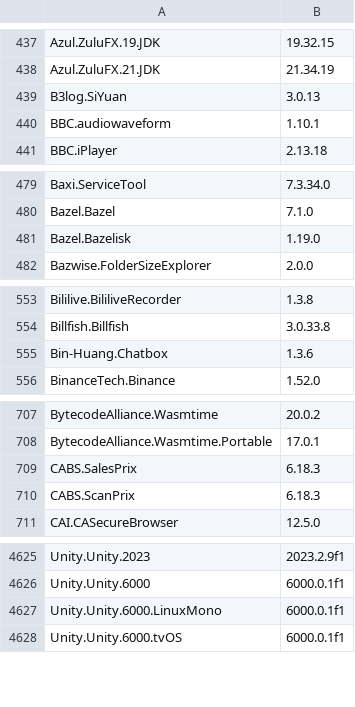
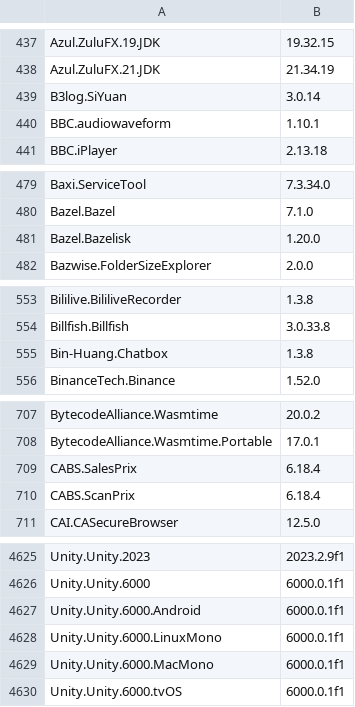
Before and after one commit to svrooij/winget-pkgs-index, a CSV file: index.csv, drawn as a sheet; only a part is shown, gaps mark what is left out; the diff covers the shown part only.

```diff
--- a/index.csv
+++ b/index.csv
@@ -438,3 +438,3 @@
 "Azul.ZuluFX.21.JDK","21.34.19"
-"B3log.SiYuan","3.0.13"
+"B3log.SiYuan","3.0.14"
 "BBC.audiowaveform","1.10.1"
@@ -480,3 +480,3 @@
 "Bazel.Bazel","7.1.0"
-"Bazel.Bazelisk","1.19.0"
+"Bazel.Bazelisk","1.20.0"
 "Bazwise.FolderSizeExplorer","2.0.0"
@@ -554,3 +554,3 @@
 "Billfish.Billfish","3.0.33.8"
-"Bin-Huang.Chatbox","1.3.6"
+"Bin-Huang.Chatbox","1.3.8"
 "BinanceTech.Binance","1.52.0"
@@ -708,4 +708,4 @@
 "BytecodeAlliance.Wasmtime.Portable","17.0.1"
-"CABS.SalesPrix","6.18.3"
-"CABS.ScanPrix","6.18.3"
+"CABS.SalesPrix","6.18.4"
+"CABS.ScanPrix","6.18.4"
 "CAI.CASecureBrowser","12.5.0"
@@ -4626,3 +4626,5 @@
 "Unity.Unity.6000","6000.0.1f1"
+"Unity.Unity.6000.Android","6000.0.1f1"
 "Unity.Unity.6000.LinuxMono","6000.0.1f1"
+"Unity.Unity.6000.MacMono","6000.0.1f1"
 "Unity.Unity.6000.tvOS","6000.0.1f1"
```
Also changed, not shown: 18 edited cells elsewhere in this file, 1 other file.
